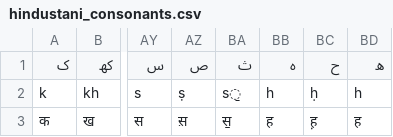
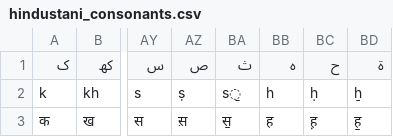
Before and after one commit to GokulNC/Indic-PersoArabic-Script-Converter, a CSV file: indo_arabic_transliteration/data/hindustani_consonants.csv, drawn as a sheet; only a part is shown, gaps mark what is left out; the diff names each change by its address in the sheet, - before the commit and + after, or states it on an @@ line.

Commit message:
Move Arabic normalization to CSV

```diff
--- a/indo_arabic_transliteration/data/hindustani_consonants.csv
+++ b/indo_arabic_transliteration/data/hindustani_consonants.csv
-BD1: ھ
+BD1: ۃ
-BD2 (ۃ): h
+BD2 (ۃ): ẖ
-BD3 (ۃ): ह
+BD3 (ۃ): ह॒
```
Also changed, not shown: 2 other files.
